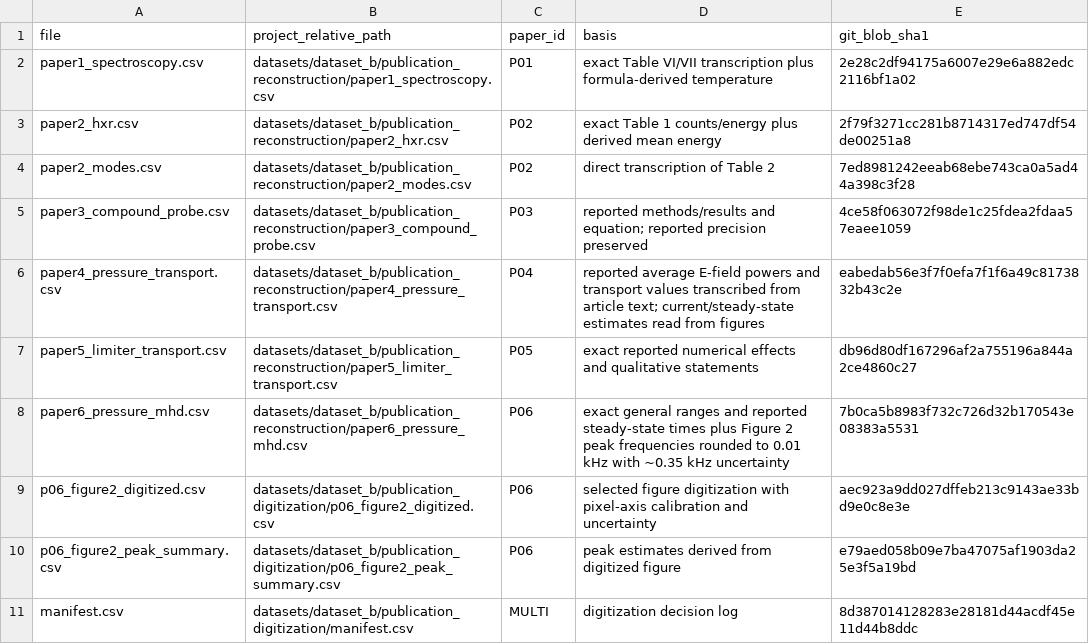
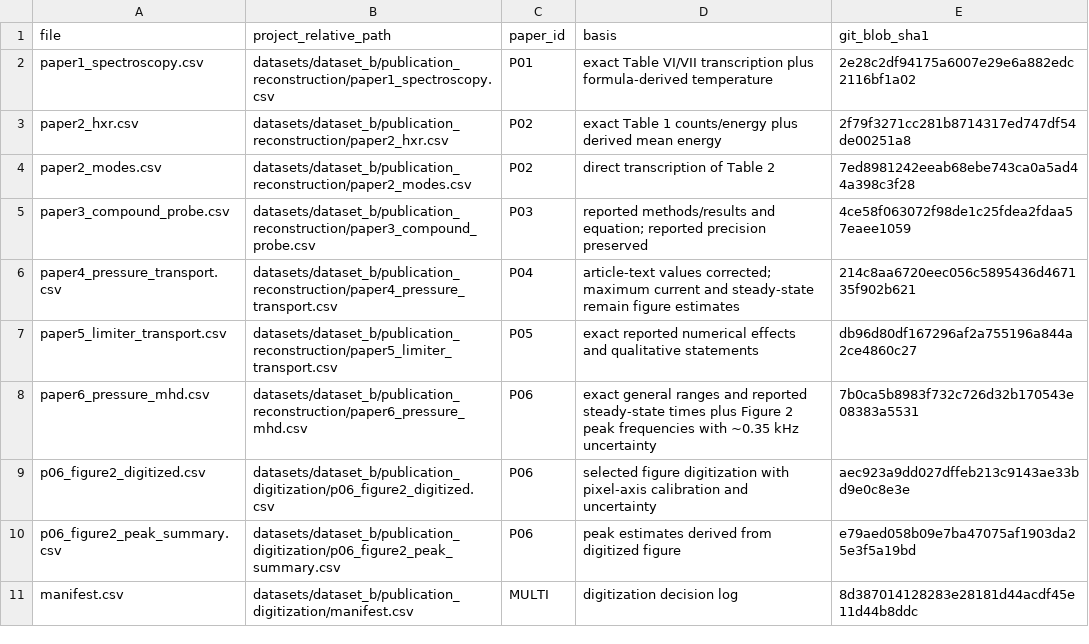
Before and after one commit to Ramin-Alipour/plasma-diagnostics-data-analysis, a CSV file: datasets/dataset_b/source_manifest.csv, drawn as a sheet.

Commit message:
Refresh Dataset B manifest after P04 re-extraction

```diff
--- a/datasets/dataset_b/source_manifest.csv
+++ b/datasets/dataset_b/source_manifest.csv
@@ -5,5 +5,5 @@ paper2_modes.csv,datasets/dataset_b/publication_reconstruction/paper2_modes.csv,
 paper3_compound_probe.csv,datasets/dataset_b/publication_reconstruction/paper3_compound_probe.csv,P03,reported methods/results and equation; reported precision preserved,4ce58f063072f98de1c25fdea2fdaa57eaee1059
-paper4_pressure_transport.csv,datasets/dataset_b/publication_reconstruction/paper4_pressure_transport.csv,P04,reported average E-field powers and transport values transcribed from article text; current/steady-state estimates read from figures,eabedab56e3f7f0efa7f1f6a49c8173832b43c2e
+paper4_pressure_transport.csv,datasets/dataset_b/publication_reconstruction/paper4_pressure_transport.csv,P04,article-text values corrected; maximum current and steady-state remain figure estimates,214c8aa6720eec056c5895436d467135f902b621
 paper5_limiter_transport.csv,datasets/dataset_b/publication_reconstruction/paper5_limiter_transport.csv,P05,exact reported numerical effects and qualitative statements,db96d80df167296af2a755196a844a2ce4860c27
-paper6_pressure_mhd.csv,datasets/dataset_b/publication_reconstruction/paper6_pressure_mhd.csv,P06,exact general ranges and reported steady-state times plus Figure 2 peak frequencies rounded to 0.01 kHz with ~0.35 kHz uncertainty,7b0ca5b8983f732c726d32b170543e08383a5531
+paper6_pressure_mhd.csv,datasets/dataset_b/publication_reconstruction/paper6_pressure_mhd.csv,P06,exact general ranges and reported steady-state times plus Figure 2 peak frequencies with ~0.35 kHz uncertainty,7b0ca5b8983f732c726d32b170543e08383a5531
 p06_figure2_digitized.csv,datasets/dataset_b/publication_digitization/p06_figure2_digitized.csv,P06,selected figure digitization with pixel-axis calibration and uncertainty,aec923a9dd027dffeb213c9143ae33bd9e0c8e3e
```
